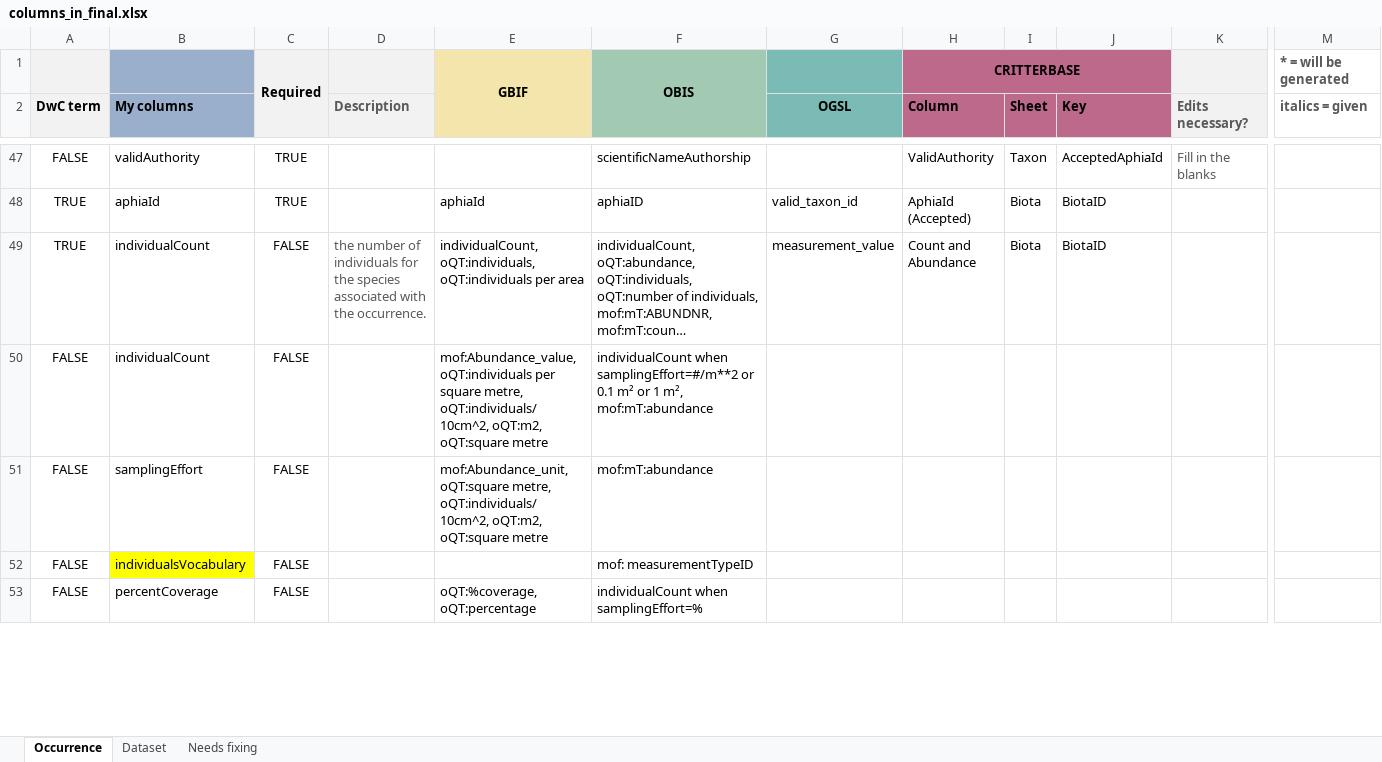
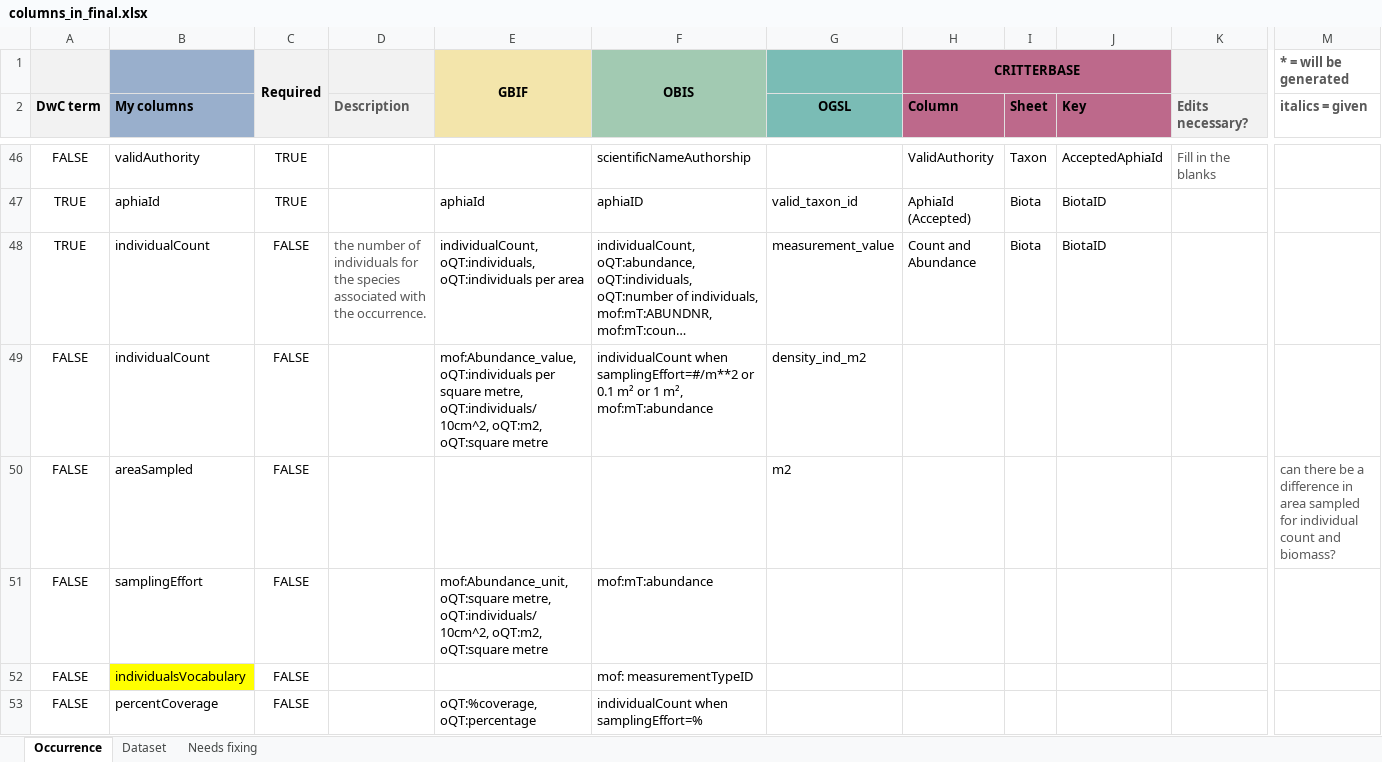
Before and after one commit to hanna-modin/benth-marc, an Excel workbook: columns_in_final.xlsx, sheet Occurrence, drawn as a sheet; only a part is shown, gaps mark what is left out; long unchanged cells end in …; values as stored, in another font and other column widths than the file's, no borders; addresses are those after the commit; rows hold the shown columns only; the diff covers the shown part only; the diff names each change by its address in the sheet, - before the commit and + after, or states it on an @@ line.

```diff
--- a/columns_in_final.xlsx (sheet Occurrence)
+++ b/columns_in_final.xlsx (sheet Occurrence)
-G49 (OGSL): (empty)
+G49 (OGSL): density_ind_m2
+row 50: FALSE | areaSampled | FALSE |  |  |  | m2 |  |  |  |  | can there be a difference in area sampled for individual count and biomass?
```
Also changed, not shown: 8 removed rows and 4 edited cells elsewhere in this sheet, 5 other files.
